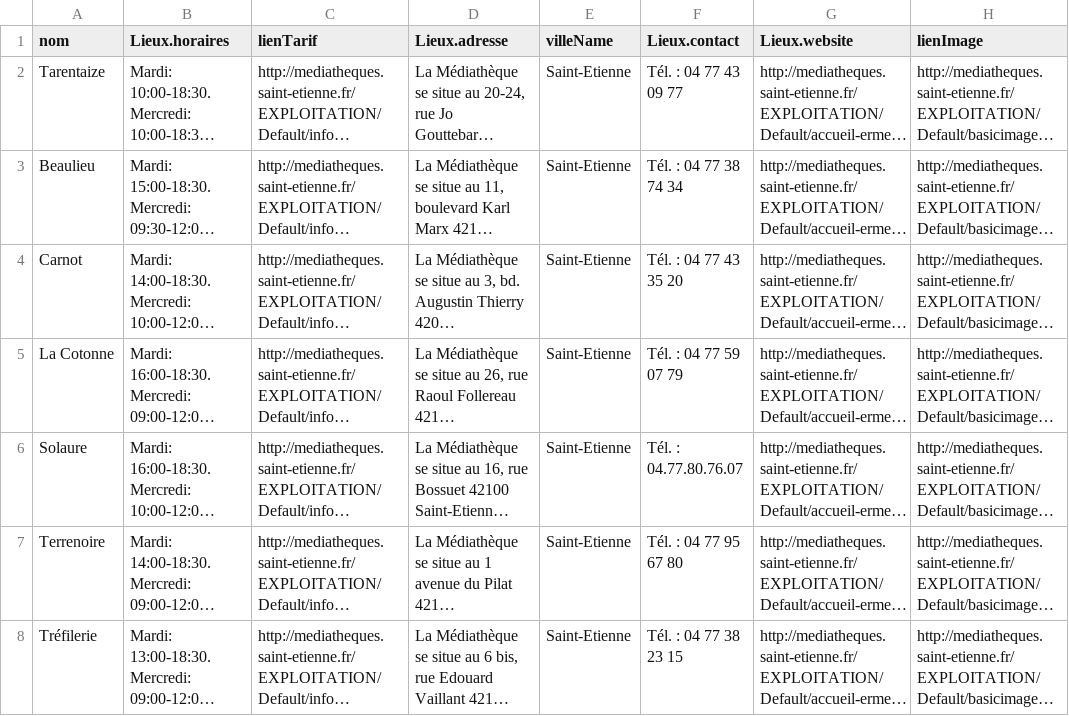
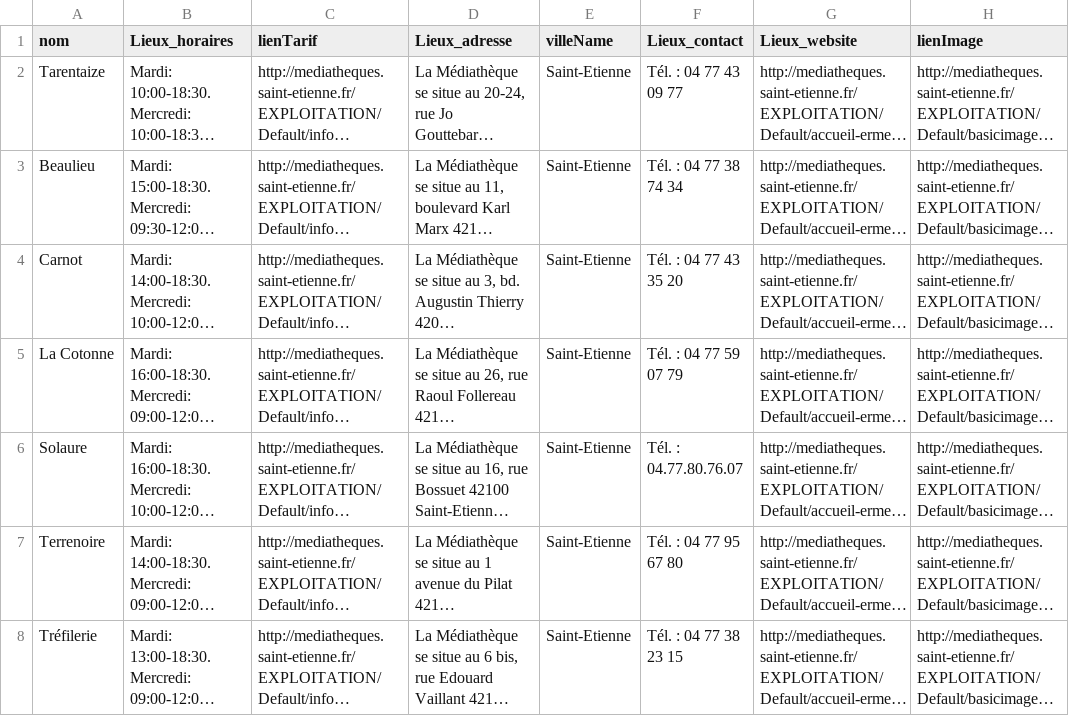
Before and after one commit to Snefff/multi-webhook, a CSV file: bibliotheque.csv, drawn as a sheet; long unchanged cells end in …; the diff names each change by its address in the sheet, - before the commit and + after, or states it on an @@ line.

```diff
--- a/bibliotheque.csv
+++ b/bibliotheque.csv
-B1: Lieux.horaires
+B1: Lieux_horaires
-D1: Lieux.adresse
+D1: Lieux_adresse
-F1: Lieux.contact
+F1: Lieux_contact
-G1: Lieux.website
+G1: Lieux_website
```
Also changed, not shown: musee.csv, piscine.csv, 1 other file.
